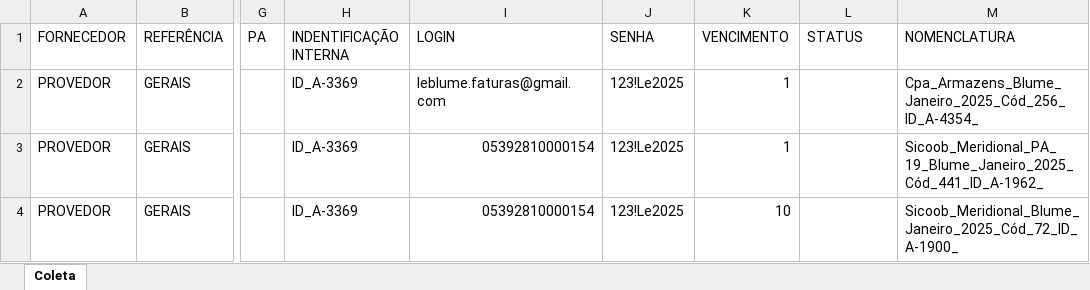
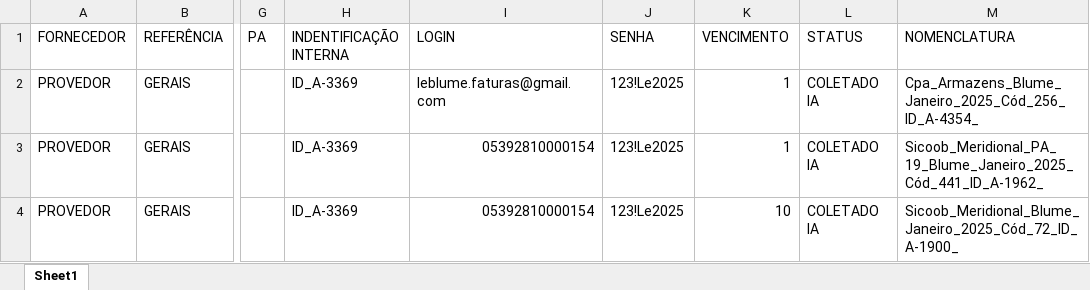
Before and after one commit to LuanVm/LE_Helper_Py, an Excel workbook: resources/coleta.xlsx, sheet Sheet1, drawn as a sheet; only a part is shown, gaps mark what is left out; values as stored, in another font and other column widths than the file's, no cell formats; conditional formats and table styles not drawn; the diff names each change by its address in the sheet, - before the commit and + after, or states it on an @@ line.

```diff
--- a/resources/coleta.xlsx (sheet Sheet1)
+++ b/resources/coleta.xlsx (sheet Sheet1)
-sheet tab: Coleta
+sheet tab: Sheet1
-L2:L4 (STATUS): (empty)
+L2:L4 (STATUS): COLETADO IA
```
Also changed, not shown: cell formats, 6 other files.
